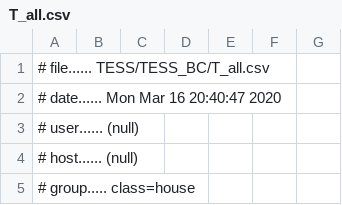
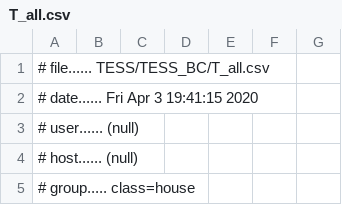
Before and after one commit to slacgismo/TESS, a CSV file: simulation/TESS/TESS_BC/T_all.csv, drawn as a sheet; only a part is shown.

```diff
--- a/simulation/TESS/TESS_BC/T_all.csv
+++ b/simulation/TESS/TESS_BC/T_all.csv
@@ -1,3 +1,3 @@
 # file...... TESS/TESS_BC/T_all.csv
-# date...... Mon Mar 16 20:40:47 2020
+# date...... Fri Apr  3 19:41:15 2020
 # user...... (null)
```
Also changed, not shown: simulation/TESS/TESS_BC/Tm_all.csv, simulation/TESS/TESS_BC/battery_SOC.csv, 18 other files.
